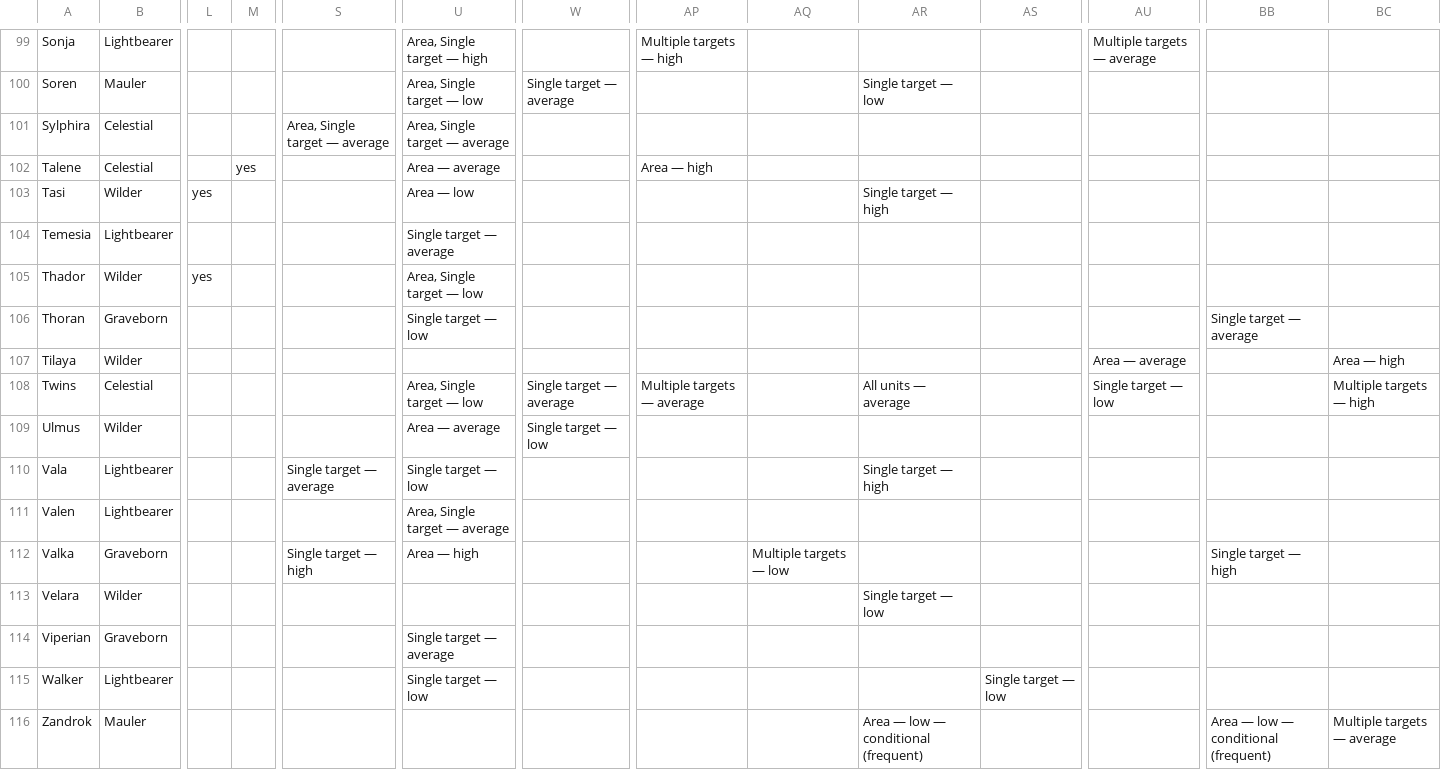
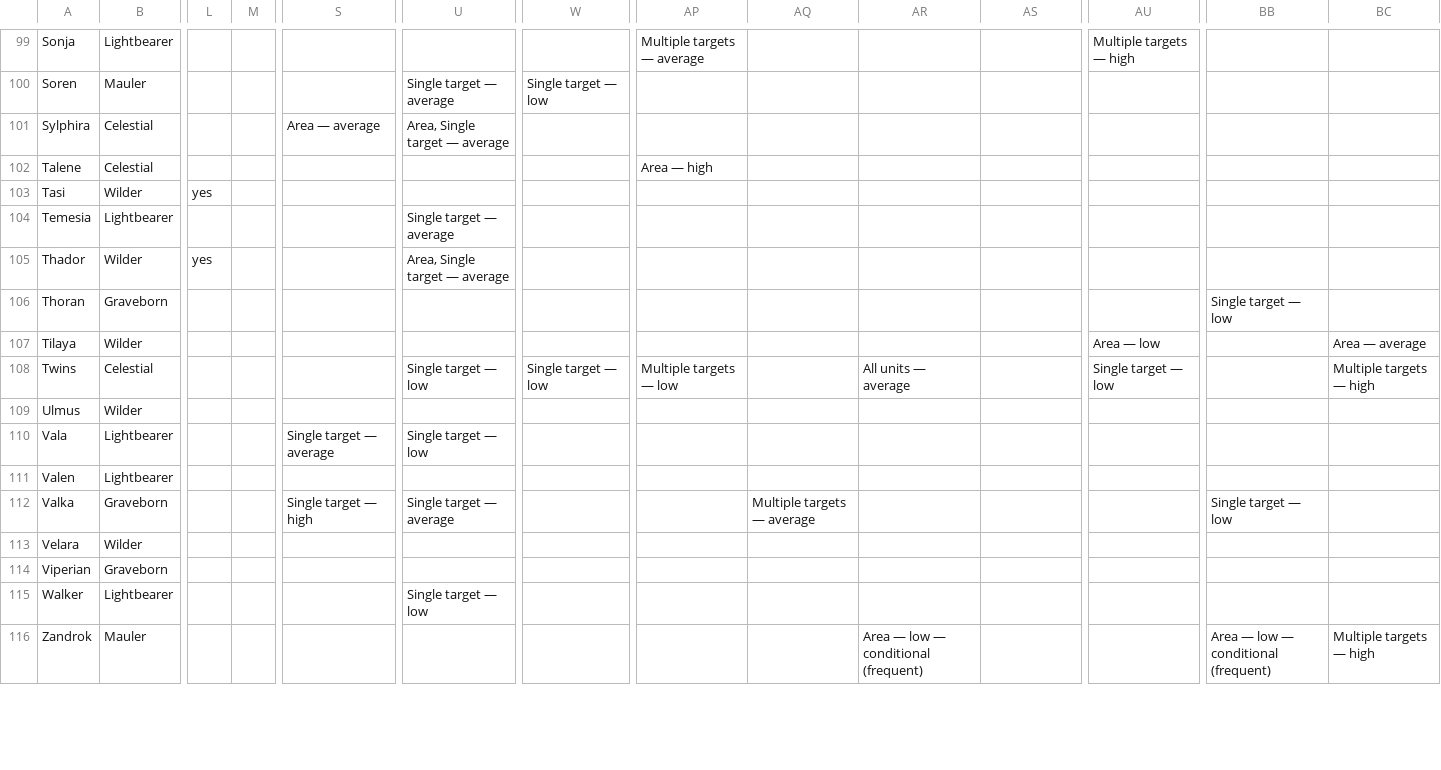
Before and after one commit to arnecls/afjk-characters, a CSV file: site/data/heroes-overview.csv, drawn as a sheet; only a part is shown, gaps mark what is left out; the diff covers the shown part only; the diff names each change by its address in the sheet, - before the commit and + after, or states it on an @@ line.

```diff
--- a/site/data/heroes-overview.csv
+++ b/site/data/heroes-overview.csv
-U99: Area, Single target — high
+U99: (empty)
-AP99: Multiple targets — high
+AP99: Multiple targets — average
-AU99: Multiple targets — average
+AU99: Multiple targets — high
-U100: Area, Single target — low
+U100: Single target — average
-W100: Single target — average
+W100: Single target — low
-AR100: Single target — low
+AR100: (empty)
-S101: Area, Single target — average
+S101: Area — average
-M102: yes
+M102: (empty)
-U102: Area — average
+U102: (empty)
-U103: Area — low
+U103: (empty)
-AR103: Single target — high
+AR103: (empty)
-U105: Area, Single target — low
+U105: Area, Single target — average
-U106: Single target — low
+U106: (empty)
-BB106: Single target — average
+BB106: Single target — low
-AU107: Area — average
+AU107: Area — low
-BC107: Area — high
+BC107: Area — average
-U108: Area, Single target — low
+U108: Single target — low
-W108: Single target — average
+W108: Single target — low
-AP108: Multiple targets — average
+AP108: Multiple targets — low
-U109: Area — average
+U109: (empty)
-W109: Single target — low
+W109: (empty)
-AR110: Single target — high
+AR110: (empty)
-U111: Area, Single target — average
+U111: (empty)
-U112: Area — high
+U112: Single target — average
-AQ112: Multiple targets — low
+AQ112: Multiple targets — average
-BB112: Single target — high
+BB112: Single target — low
-AR113: Single target — low
+AR113: (empty)
-U114: Single target — average
+U114: (empty)
-AS115: Single target — low
+AS115: (empty)
-BC116: Multiple targets — average
+BC116: Multiple targets — high
```
Also changed, not shown: 128 edited cells elsewhere in this file, heroes-overview.csv, 12 other files.
